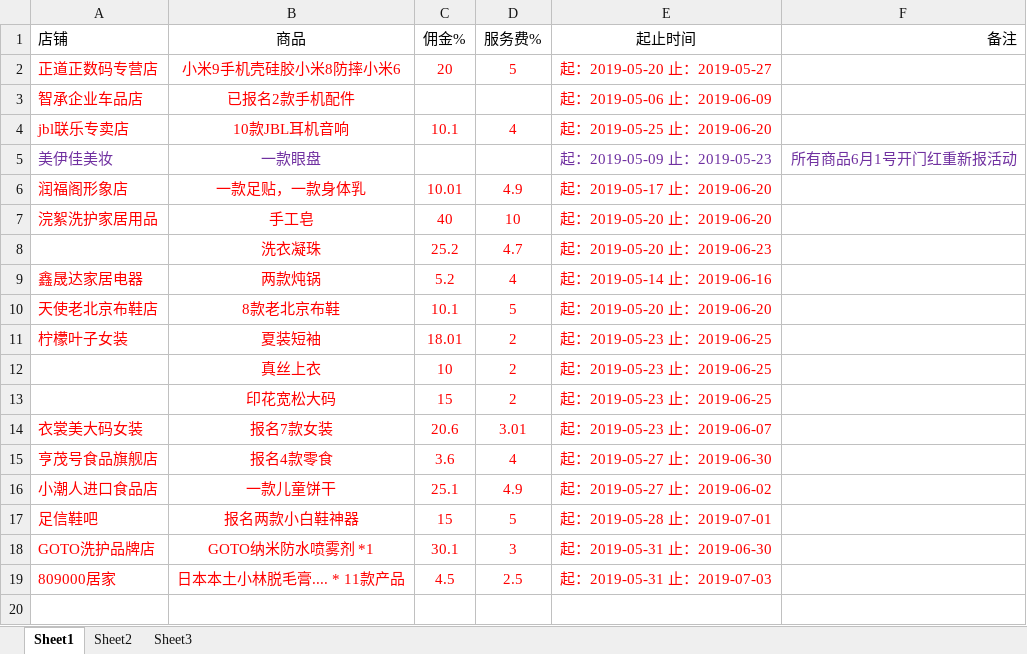
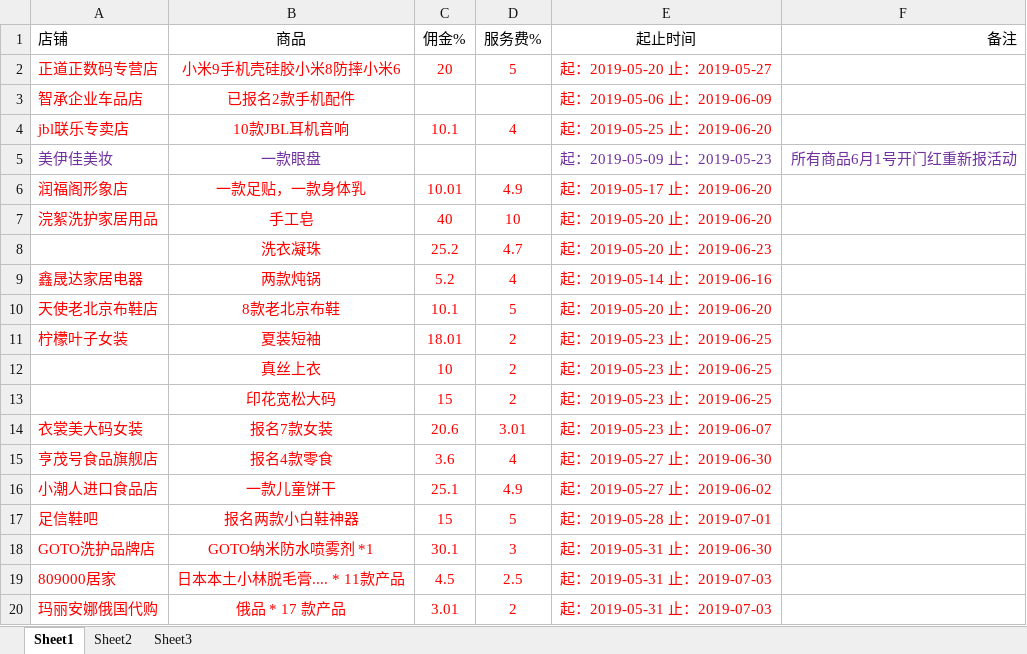
Before and after one commit to OriginalLucieN/T_KStation, an Excel workbook: 报名活动单.xlsx, sheet Sheet1, drawn as a sheet; values as stored, in another font and other column widths than the file's, no borders; the diff names each change by its address in the sheet, - before the commit and + after, or states it on an @@ line.

```diff
--- a/报名活动单.xlsx (sheet Sheet1)
+++ b/报名活动单.xlsx (sheet Sheet1)
+row 20: 玛丽安娜俄国代购 | 俄品 * 17 款产品 | 3.01 | 2 | 起：2019-05-31 止：2019-07-03
```
Also changed, not shown: talkLine.xlsx, 3 other files.
